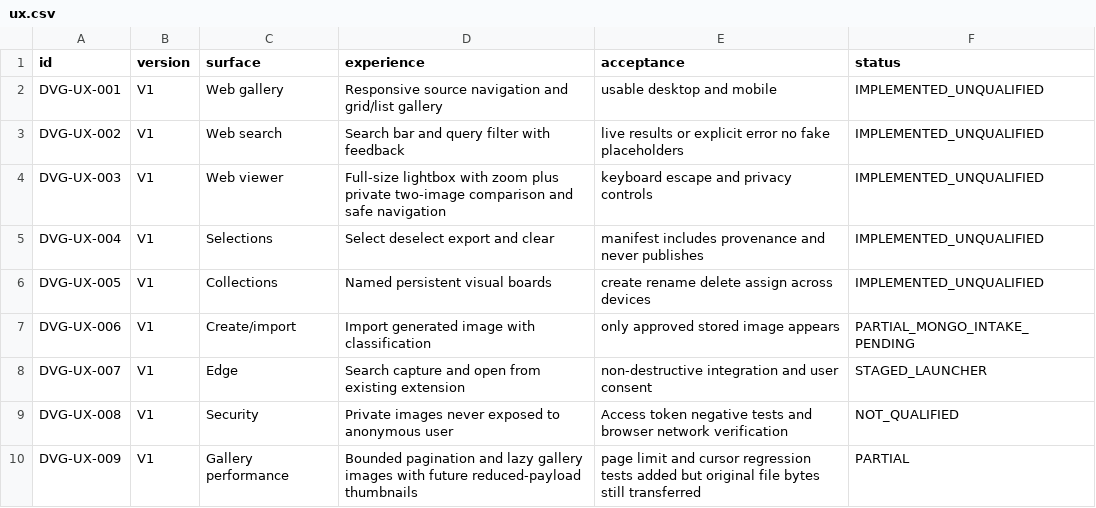
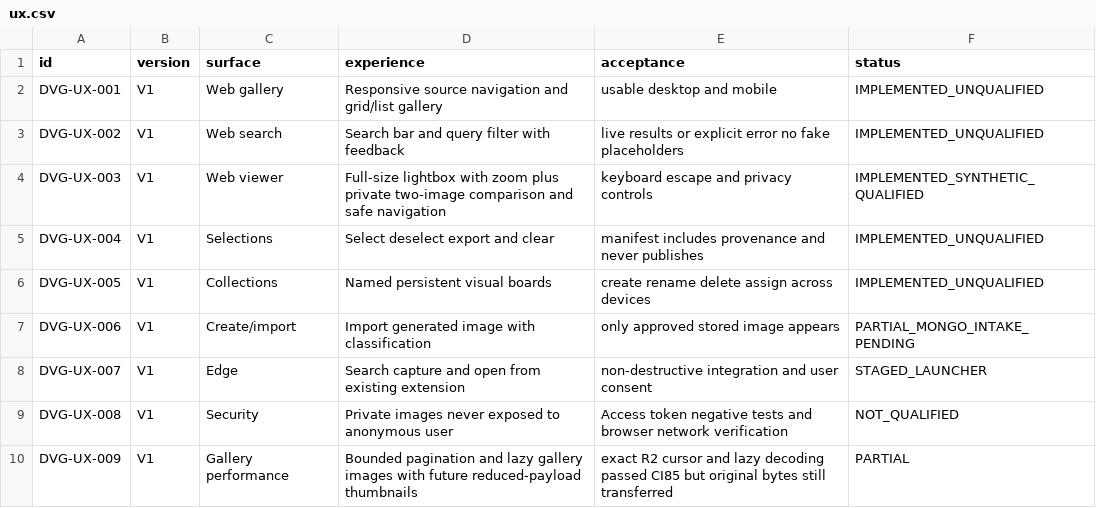
Before and after one commit to julian-passebecq/datapass-visual-gallery, a CSV file: spec/ux.csv, drawn as a sheet.

Commit message:
docs: record synthetic browser comparison evidence and unfinished thumbnail criteria

```diff
--- a/spec/ux.csv
+++ b/spec/ux.csv
@@ -3,3 +3,3 @@ DVG-UX-001,V1,Web gallery,Responsive source navigation and grid/list gallery,usa
 DVG-UX-002,V1,Web search,Search bar and query filter with feedback,live results or explicit error no fake placeholders,IMPLEMENTED_UNQUALIFIED
-DVG-UX-003,V1,Web viewer,Full-size lightbox with zoom plus private two-image comparison and safe navigation,keyboard escape and privacy controls,IMPLEMENTED_UNQUALIFIED
+DVG-UX-003,V1,Web viewer,Full-size lightbox with zoom plus private two-image comparison and safe navigation,keyboard escape and privacy controls,IMPLEMENTED_SYNTHETIC_QUALIFIED
 DVG-UX-004,V1,Selections,Select deselect export and clear,manifest includes provenance and never publishes,IMPLEMENTED_UNQUALIFIED
@@ -9,2 +9,2 @@ DVG-UX-007,V1,Edge,Search capture and open from existing extension,non-destructi
 DVG-UX-008,V1,Security,Private images never exposed to anonymous user,Access token negative tests and browser network verification,NOT_QUALIFIED
-DVG-UX-009,V1,Gallery performance,Bounded pagination and lazy gallery images with future reduced-payload thumbnails,page limit and cursor regression tests added but original file bytes still transferred,PARTIAL
+DVG-UX-009,V1,Gallery performance,Bounded pagination and lazy gallery images with future reduced-payload thumbnails,exact R2 cursor and lazy decoding passed CI85 but original bytes still transferred,PARTIAL
```
